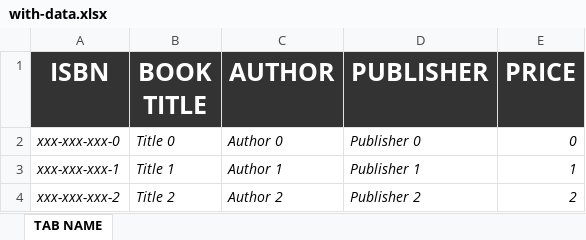
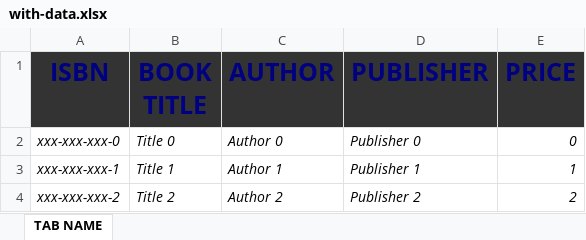
Before and after one commit to AlekseyBykov/pets.apache-poi, an Excel workbook: xlsx/with-data.xlsx, sheet TAB NAME, drawn as a sheet; only a part is shown; values as stored, in another font and other column widths than the file's, no borders; the diff names each change by its address in the sheet, - before the commit and + after, or states it on an @@ line.

```diff
--- a/xlsx/with-data.xlsx (sheet TAB NAME)
+++ b/xlsx/with-data.xlsx (sheet TAB NAME)
-A1:E1 text colour: #FFFFFF
+A1:E1 text colour: #000080
```
Also changed, not shown: xlsx/empty.xlsx, 8 other files.
